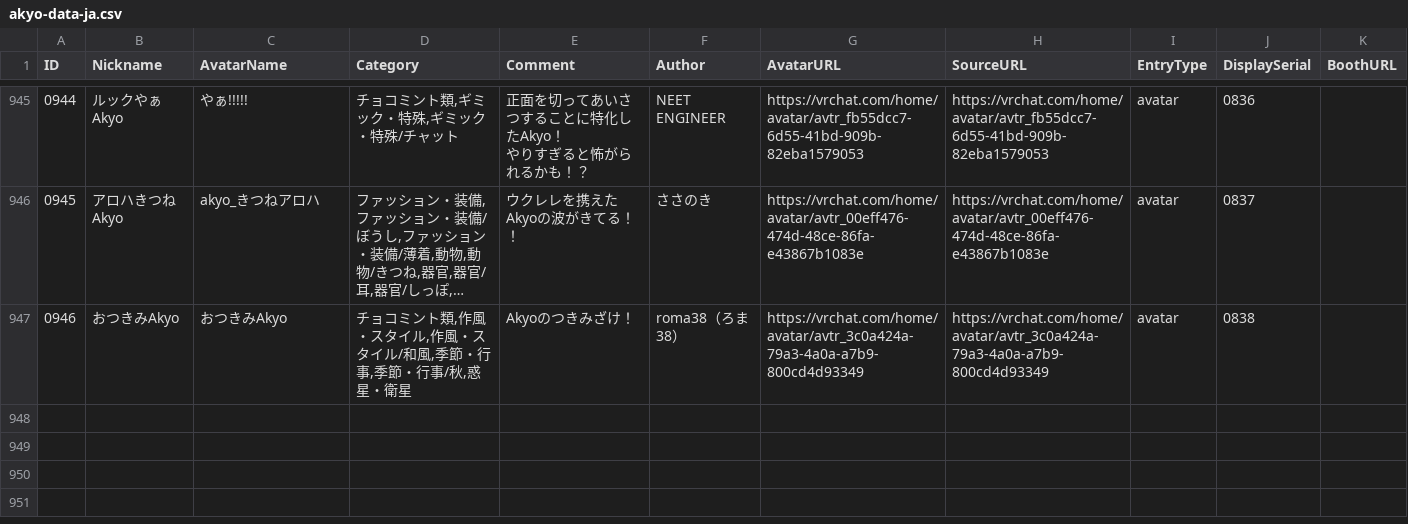
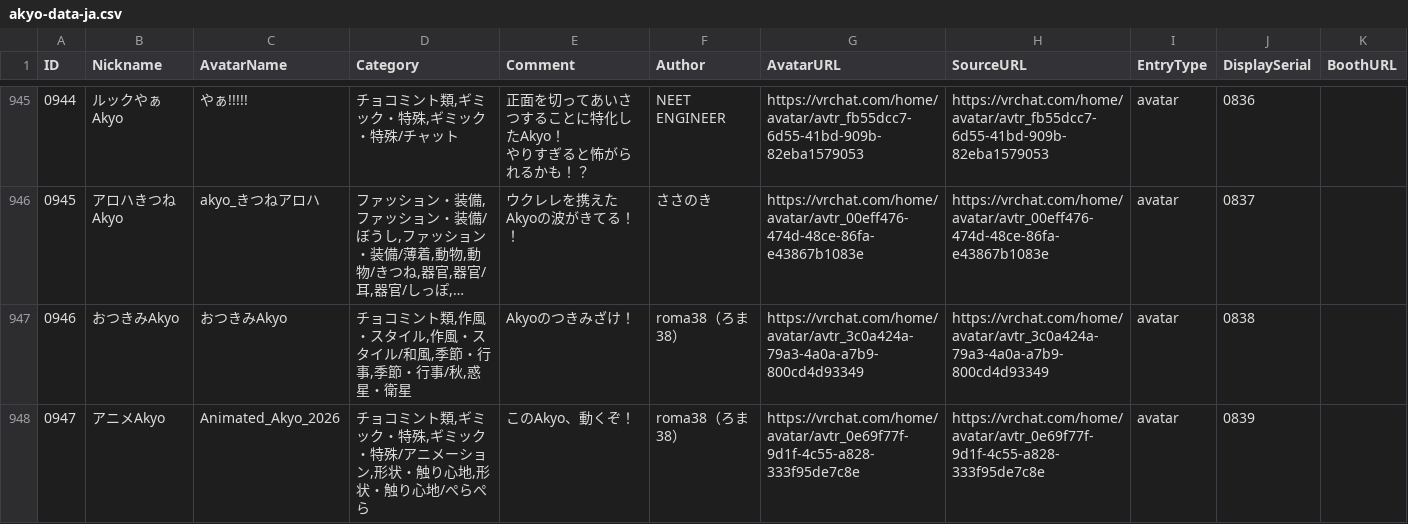
Before and after one commit to rad-vrc/akyodex, a CSV file: data/akyo-data-ja.csv, drawn as a sheet; only a part is shown, gaps mark what is left out; long unchanged cells end in …; the diff names each change by its address in the sheet, - before the commit and + after, or states it on an @@ line.

Commit message:
Add Akyo #0947: Animated_Akyo_2026

```diff
--- a/data/akyo-data-ja.csv
+++ b/data/akyo-data-ja.csv
+row 948: 0947 | アニメAkyo | Animated_Akyo_2026 | チョコミント類,ギミック・特殊,ギミック・特殊/アニメーション,形状・触り心地,形状・触り心地/ぺらぺら | このAkyo、動くぞ！ | roma38（ろま38） | https://vrchat.com/home/avatar/avtr_0e69f77f-9d1f-4c55-a828-333f95de7c8e | https://vrchat.com/home/avatar/avtr_0e69f77f-9d1f-4c55-a828-333f95de7c8e | avatar | 0839
```
